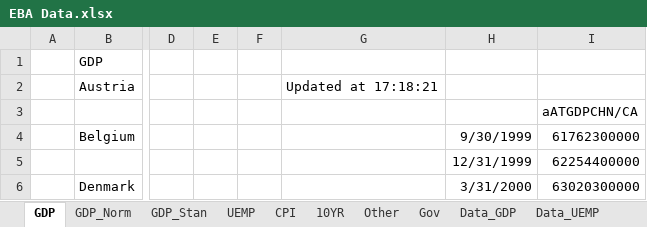
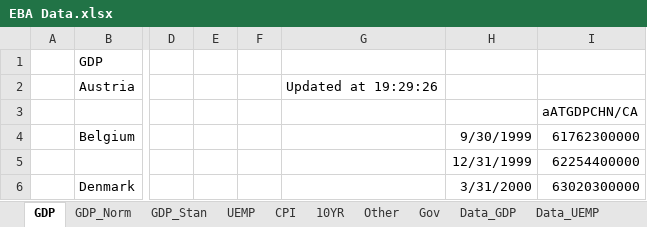
Before and after one commit to jchanlauimf/EBA, an Excel workbook: EBA Data.xlsx, sheet GDP, drawn as a sheet; only a part is shown, gaps mark what is left out; values as stored, in another font and other column widths than the file's, no borders; the diff names each change by its address in the sheet, - before the commit and + after, or states it on an @@ line.

```diff
--- a/EBA Data.xlsx (sheet GDP)
+++ b/EBA Data.xlsx (sheet GDP)
-G2: Updated at 17:18:21
+G2: Updated at 19:29:26
```
Also changed, not shown: sheet Other, sheet UEMP, sheet GDP_Norm, sheet GDP_Stan, sheet Gov, sheet 10YR, 1 more sheet, other sheet tabs, Internal macros/macro_23_test.xlsx, 32 other files.
